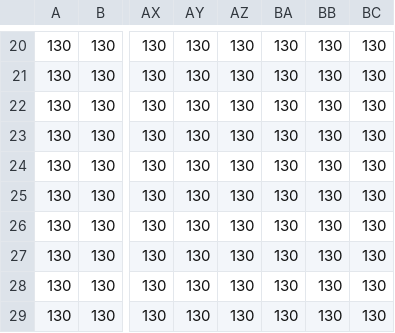
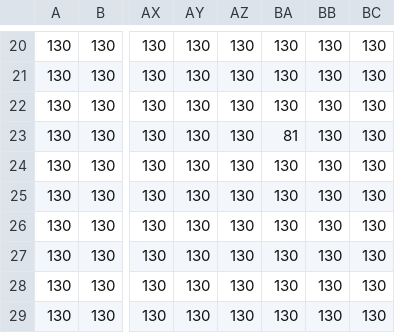
Before and after one commit to GiorussoP/Mellodica, a CSV file: assets/levels/level2_terrain.csv, drawn as a sheet; only a part is shown, gaps mark what is left out; the diff names each change by its address in the sheet, - before the commit and + after, or states it on an @@ line.

```diff
--- a/assets/levels/level2_terrain.csv
+++ b/assets/levels/level2_terrain.csv
-BA23: 130
+BA23: 81
```
Also changed, not shown: assets/levels/level2_objects.csv, assets/levels/level3_terrain.csv, 16 other files.
